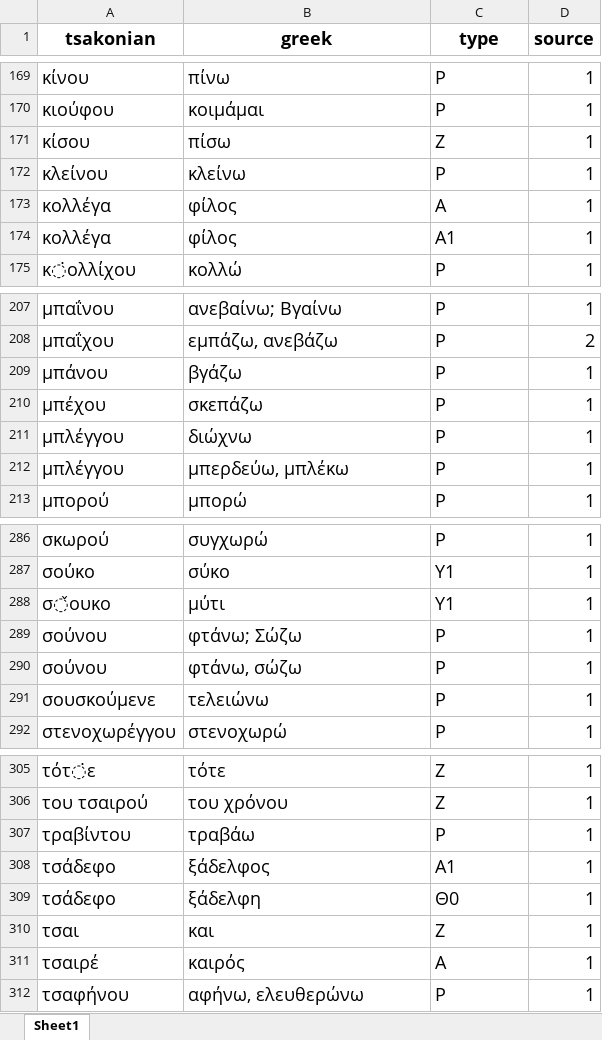
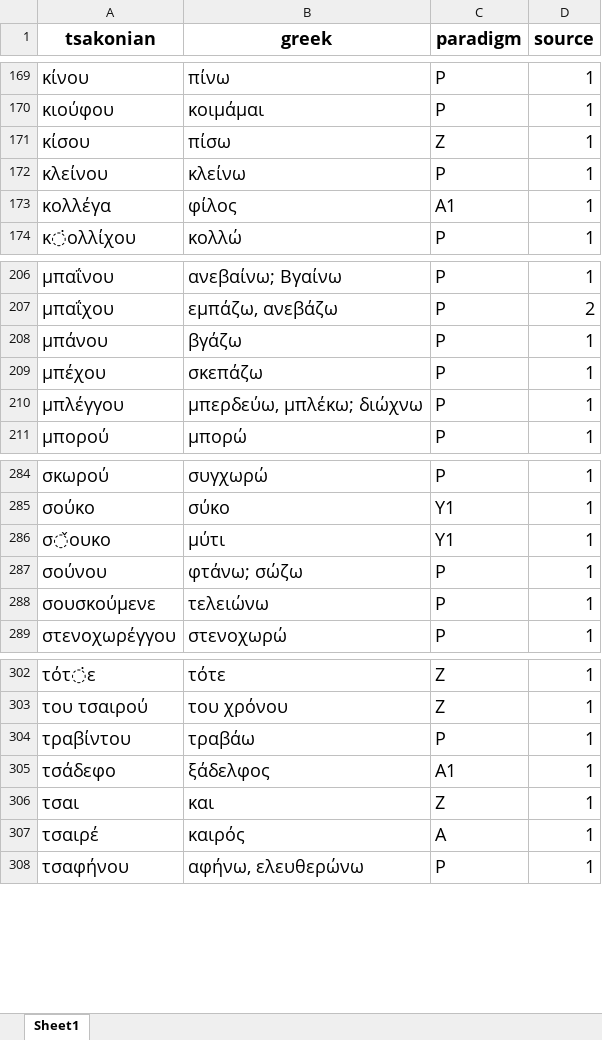
Before and after one commit to jgchaparro/TsakonianDB, an Excel workbook: TsakonianDB/tables/main.xlsx, sheet Sheet1, drawn as a sheet; only a part is shown, gaps mark what is left out; values as stored, in another font and other column widths than the file's, no borders; table styles not drawn; removed rows and columns are numbered as before the commit, all else as after; the diff names each change by its address in the sheet, - before the commit and + after, or states it on an @@ line.

```diff
--- a/TsakonianDB/tables/main.xlsx (sheet Sheet1)
+++ b/TsakonianDB/tables/main.xlsx (sheet Sheet1)
-C1: type
+C1: paradigm
-row 173: κολλέγα | φίλος | Α | 1
-row 211: μπλέγγου | διώχνω | Ρ | 1
-B210 (greek): μπερδεύω, μπλέκω
+B210 (greek): μπερδεύω, μπλέκω; διώχνω
-B287 (greek): φτάνω; Σώζω
+B287 (greek): φτάνω; σώζω
-row 290: σούνου | φτάνω, σώζω | Ρ | 1
-row 309: τσάδεφο | ξάδελφη | Θ0 | 1
```
Also changed, not shown: 31 other files.
